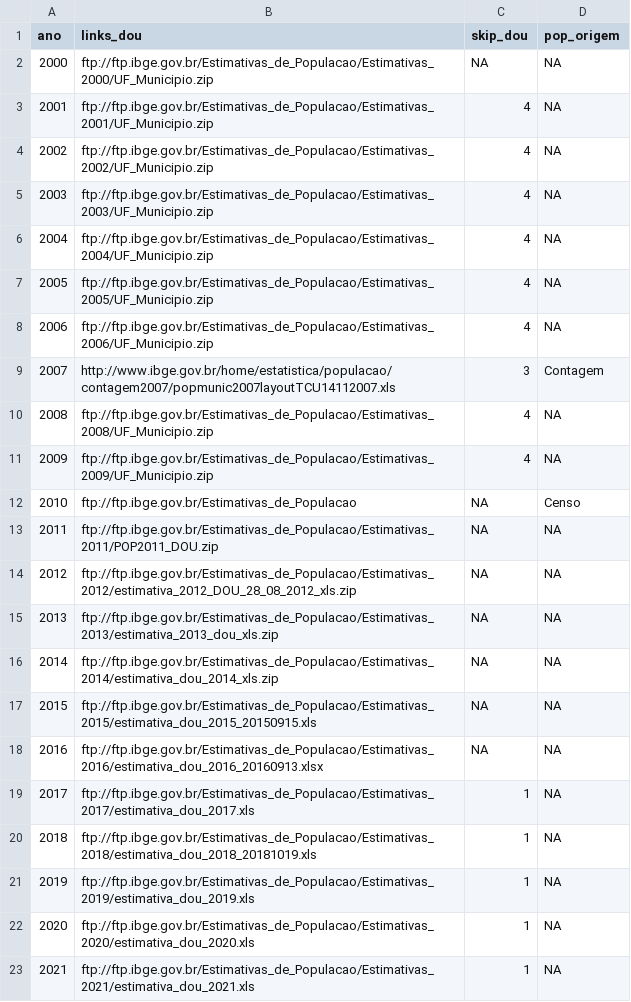
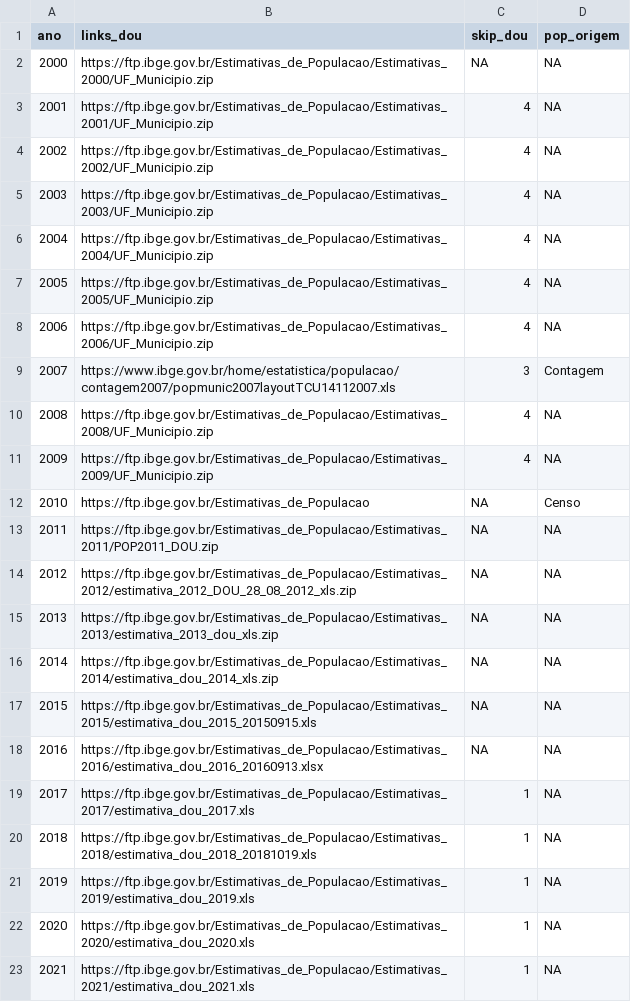
Before and after one commit to tbrugz/ribge, a CSV file: doc/populacao_sources.csv, drawn as a sheet.

Commit message:
populacao: updated links (ftp -> https) ; version = 0.0.0.9017

```diff
--- a/doc/populacao_sources.csv
+++ b/doc/populacao_sources.csv
@@ -1,23 +1,23 @@
 ano,links_dou,skip_dou,pop_origem
-2000,ftp://ftp.ibge.gov.br/Estimativas_de_Populacao/Estimativas_2000/UF_Municipio.zip,NA,NA
-2001,ftp://ftp.ibge.gov.br/Estimativas_de_Populacao/Estimativas_2001/UF_Municipio.zip,4,NA
-2002,ftp://ftp.ibge.gov.br/Estimativas_de_Populacao/Estimativas_2002/UF_Municipio.zip,4,NA
-2003,ftp://ftp.ibge.gov.br/Estimativas_de_Populacao/Estimativas_2003/UF_Municipio.zip,4,NA
-2004,ftp://ftp.ibge.gov.br/Estimativas_de_Populacao/Estimativas_2004/UF_Municipio.zip,4,NA
-2005,ftp://ftp.ibge.gov.br/Estimativas_de_Populacao/Estimativas_2005/UF_Municipio.zip,4,NA
-2006,ftp://ftp.ibge.gov.br/Estimativas_de_Populacao/Estimativas_2006/UF_Municipio.zip,4,NA
-2007,http://www.ibge.gov.br/home/estatistica/populacao/contagem2007/popmunic2007layoutTCU14112007.xls,3,Contagem
-2008,ftp://ftp.ibge.gov.br/Estimativas_de_Populacao/Estimativas_2008/UF_Municipio.zip,4,NA
-2009,ftp://ftp.ibge.gov.br/Estimativas_de_Populacao/Estimativas_2009/UF_Municipio.zip,4,NA
-2010,ftp://ftp.ibge.gov.br/Estimativas_de_Populacao,NA,Censo
-2011,ftp://ftp.ibge.gov.br/Estimativas_de_Populacao/Estimativas_2011/POP2011_DOU.zip,NA,NA
-2012,ftp://ftp.ibge.gov.br/Estimativas_de_Populacao/Estimativas_2012/estimativa_2012_DOU_28_08_2012_xls.zip,NA,NA
-2013,ftp://ftp.ibge.gov.br/Estimativas_de_Populacao/Estimativas_2013/estimativa_2013_dou_xls.zip,NA,NA
-2014,ftp://ftp.ibge.gov.br/Estimativas_de_Populacao/Estimativas_2014/estimativa_dou_2014_xls.zip,NA,NA
-2015,ftp://ftp.ibge.gov.br/Estimativas_de_Populacao/Estimativas_2015/estimativa_dou_2015_20150915.xls,NA,NA
-2016,ftp://ftp.ibge.gov.br/Estimativas_de_Populacao/Estimativas_2016/estimativa_dou_2016_20160913.xlsx,NA,NA
-2017,ftp://ftp.ibge.gov.br/Estimativas_de_Populacao/Estimativas_2017/estimativa_dou_2017.xls,1,NA
-2018,ftp://ftp.ibge.gov.br/Estimativas_de_Populacao/Estimativas_2018/estimativa_dou_2018_20181019.xls,1,NA
-2019,ftp://ftp.ibge.gov.br/Estimativas_de_Populacao/Estimativas_2019/estimativa_dou_2019.xls,1,NA
-2020,ftp://ftp.ibge.gov.br/Estimativas_de_Populacao/Estimativas_2020/estimativa_dou_2020.xls,1,NA
-2021,ftp://ftp.ibge.gov.br/Estimativas_de_Populacao/Estimativas_2021/estimativa_dou_2021.xls,1,NA
+2000,https://ftp.ibge.gov.br/Estimativas_de_Populacao/Estimativas_2000/UF_Municipio.zip,NA,NA
+2001,https://ftp.ibge.gov.br/Estimativas_de_Populacao/Estimativas_2001/UF_Municipio.zip,4,NA
+2002,https://ftp.ibge.gov.br/Estimativas_de_Populacao/Estimativas_2002/UF_Municipio.zip,4,NA
+2003,https://ftp.ibge.gov.br/Estimativas_de_Populacao/Estimativas_2003/UF_Municipio.zip,4,NA
+2004,https://ftp.ibge.gov.br/Estimativas_de_Populacao/Estimativas_2004/UF_Municipio.zip,4,NA
+2005,https://ftp.ibge.gov.br/Estimativas_de_Populacao/Estimativas_2005/UF_Municipio.zip,4,NA
+2006,https://ftp.ibge.gov.br/Estimativas_de_Populacao/Estimativas_2006/UF_Municipio.zip,4,NA
+2007,https://www.ibge.gov.br/home/estatistica/populacao/contagem2007/popmunic2007layoutTCU14112007.xls,3,Contagem
+2008,https://ftp.ibge.gov.br/Estimativas_de_Populacao/Estimativas_2008/UF_Municipio.zip,4,NA
+2009,https://ftp.ibge.gov.br/Estimativas_de_Populacao/Estimativas_2009/UF_Municipio.zip,4,NA
+2010,https://ftp.ibge.gov.br/Estimativas_de_Populacao,NA,Censo
+2011,https://ftp.ibge.gov.br/Estimativas_de_Populacao/Estimativas_2011/POP2011_DOU.zip,NA,NA
+2012,https://ftp.ibge.gov.br/Estimativas_de_Populacao/Estimativas_2012/estimativa_2012_DOU_28_08_2012_xls.zip,NA,NA
+2013,https://ftp.ibge.gov.br/Estimativas_de_Populacao/Estimativas_2013/estimativa_2013_dou_xls.zip,NA,NA
+2014,https://ftp.ibge.gov.br/Estimativas_de_Populacao/Estimativas_2014/estimativa_dou_2014_xls.zip,NA,NA
+2015,https://ftp.ibge.gov.br/Estimativas_de_Populacao/Estimativas_2015/estimativa_dou_2015_20150915.xls,NA,NA
+2016,https://ftp.ibge.gov.br/Estimativas_de_Populacao/Estimativas_2016/estimativa_dou_2016_20160913.xlsx,NA,NA
+2017,https://ftp.ibge.gov.br/Estimativas_de_Populacao/Estimativas_2017/estimativa_dou_2017.xls,1,NA
+2018,https://ftp.ibge.gov.br/Estimativas_de_Populacao/Estimativas_2018/estimativa_dou_2018_20181019.xls,1,NA
+2019,https://ftp.ibge.gov.br/Estimativas_de_Populacao/Estimativas_2019/estimativa_dou_2019.xls,1,NA
+2020,https://ftp.ibge.gov.br/Estimativas_de_Populacao/Estimativas_2020/estimativa_dou_2020.xls,1,NA
+2021,https://ftp.ibge.gov.br/Estimativas_de_Populacao/Estimativas_2021/estimativa_dou_2021.xls,1,NA
```
Also changed, not shown: 3 other files.
